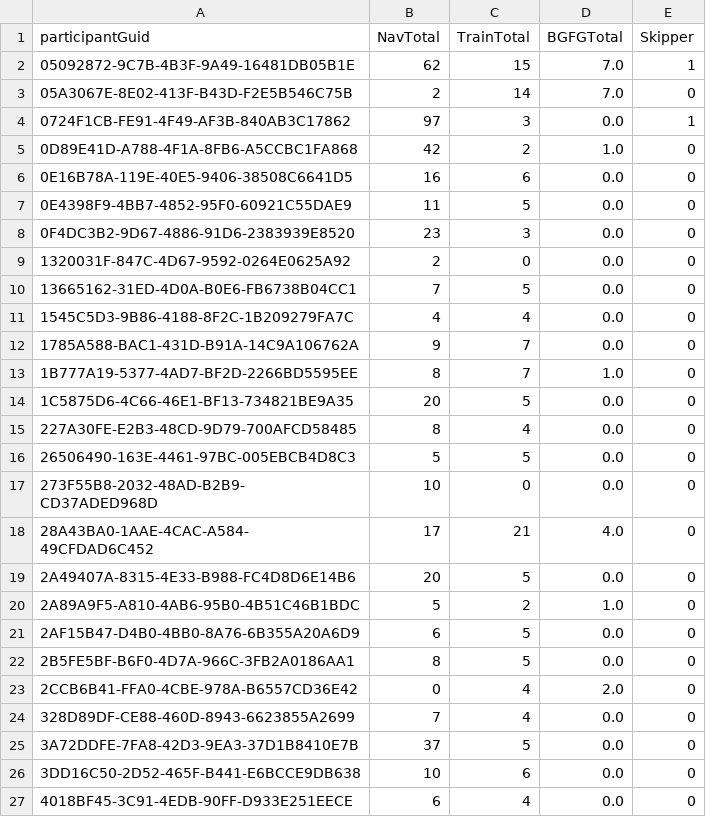
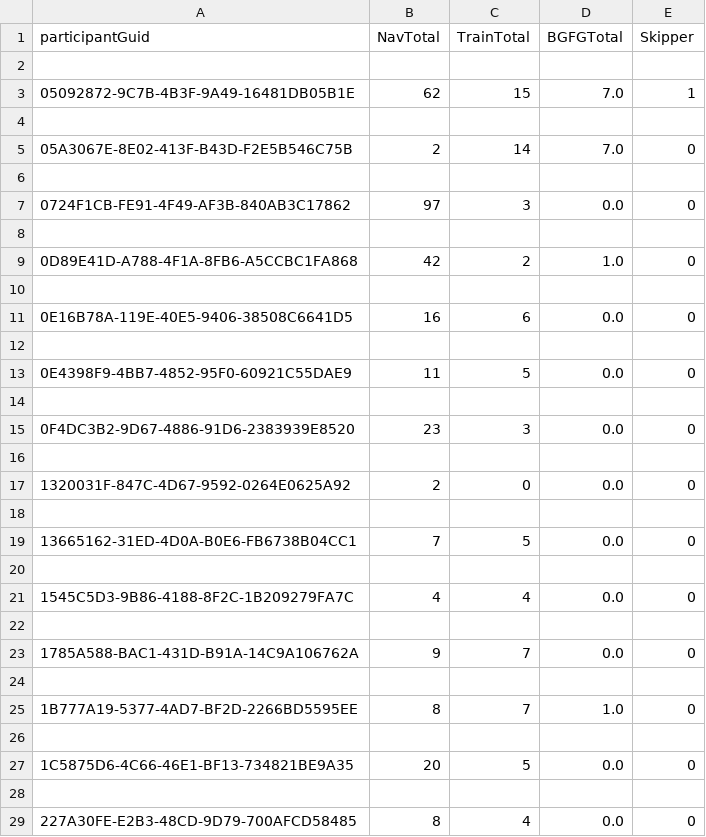
Before and after one commit to llamicron/TactileDataAnalysis, a CSV file: data/NavData.csv, drawn as a sheet; only a part is shown; the shorter side is filled out with more unchanged rows; the diff covers the shown part only.

Commit message:
Generates various csv data files

```diff
--- a/data/NavData.csv
+++ b/data/NavData.csv
@@ -1,15 +1,29 @@
 participantGuid,NavTotal,TrainTotal,BGFGTotal,Skipper
+
 05092872-9C7B-4B3F-9A49-16481DB05B1E,62,15,7.0,1
+
 05A3067E-8E02-413F-B43D-F2E5B546C75B,2,14,7.0,0
-0724F1CB-FE91-4F49-AF3B-840AB3C17862,97,3,0.0,1
+
+0724F1CB-FE91-4F49-AF3B-840AB3C17862,97,3,0.0,0
+
 0D89E41D-A788-4F1A-8FB6-A5CCBC1FA868,42,2,1.0,0
+
 0E16B78A-119E-40E5-9406-38508C6641D5,16,6,0.0,0
+
 0E4398F9-4BB7-4852-95F0-60921C55DAE9,11,5,0.0,0
+
 0F4DC3B2-9D67-4886-91D6-2383939E8520,23,3,0.0,0
+
 1320031F-847C-4D67-9592-0264E0625A92,2,0,0.0,0
+
 13665162-31ED-4D0A-B0E6-FB6738B04CC1,7,5,0.0,0
+
 1545C5D3-9B86-4188-8F2C-1B209279FA7C,4,4,0.0,0
+
 1785A588-BAC1-431D-B91A-14C9A106762A,9,7,0.0,0
+
 1B777A19-5377-4AD7-BF2D-2266BD5595EE,8,7,1.0,0
+
 1C5875D6-4C66-46E1-BF13-734821BE9A35,20,5,0.0,0
+
 227A30FE-E2B3-48CD-9D79-700AFCD58485,8,4,0.0,0
```
Also changed, not shown: 68 added rows and 3 edited cells elsewhere in this file, 17 other files.
